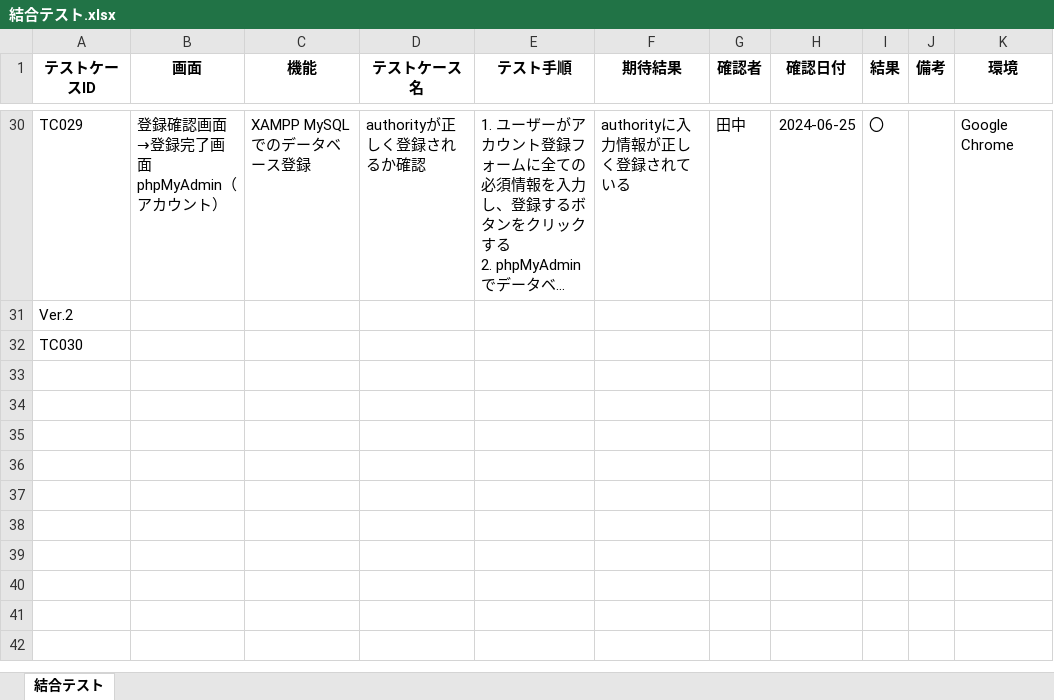
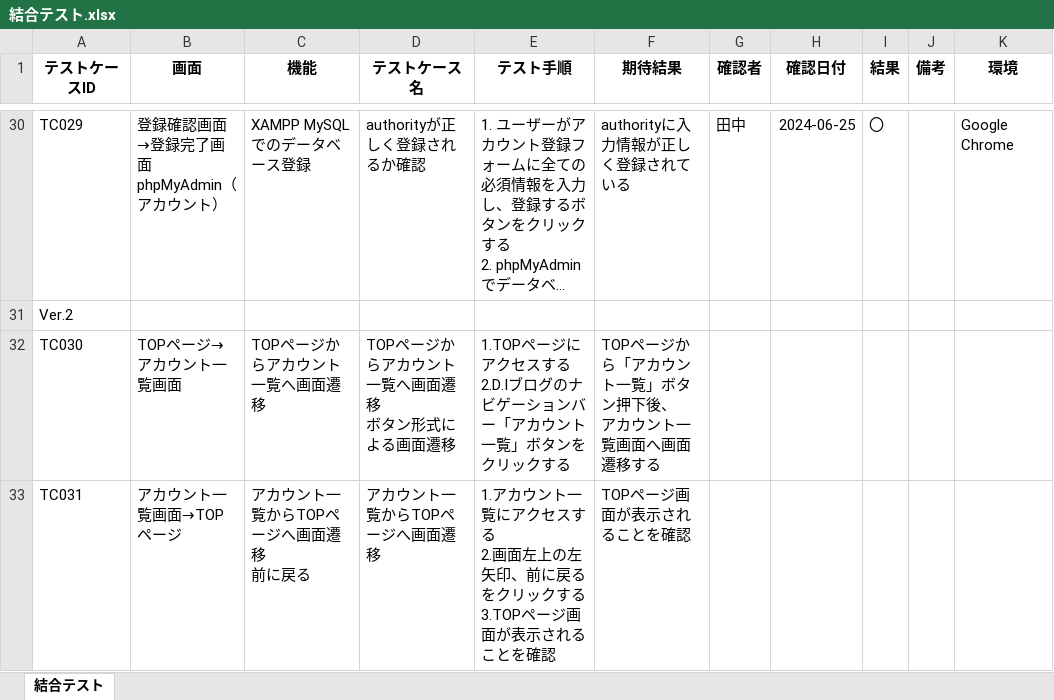
Before and after one commit to yuta02gg/account1, an Excel workbook: 結合テスト.xlsx, sheet 結合テスト, drawn as a sheet; only a part is shown, gaps mark what is left out; long unchanged cells end in …; values as stored, in another font and other column widths than the file's, no borders; ↵ is a line break in a cell; the diff names each change by its address in the sheet, - before the commit and + after, or states it on an @@ line.

```diff
--- a/結合テスト.xlsx (sheet 結合テスト)
+++ b/結合テスト.xlsx (sheet 結合テスト)
-B32 (画面): (empty)
+B32 (画面): TOPページ→アカウント一覧画面
-C32 (機能): (empty)
+C32 (機能): TOPページからアカウント一覧へ画面遷移
-D32 (テストケース名): (empty)
+D32 (テストケース名): TOPページからアカウント一覧へ画面遷移 ↵ ボタン形式による画面遷移
-E32 (テスト手順): (empty)
+E32 (テスト手順): 1.TOPページにアクセスする ↵ 2.D.Iブログのナビゲーションバー「アカウント一覧」ボタンをクリックする
-F32 (期待結果): (empty)
+F32 (期待結果): TOPページから「アカウント一覧」ボタン押下後、 ↵ アカウント一覧画面へ画面遷移する
+row 33: TC031 | アカウント一覧画面→TOPページ | アカウント一覧からTOPページへ画面遷移 ↵ 前に戻る | アカウント一覧からTOPページへ画面遷移 | 1.アカウント一覧にアクセスする ↵ 2.画面左上の左矢印、前に戻るをクリックする ↵ 3.TOPページ画面が表示されることを確認 | TOPページ画面が表示されることを確認
```
Also changed, not shown: 単体テスト.xlsx.
